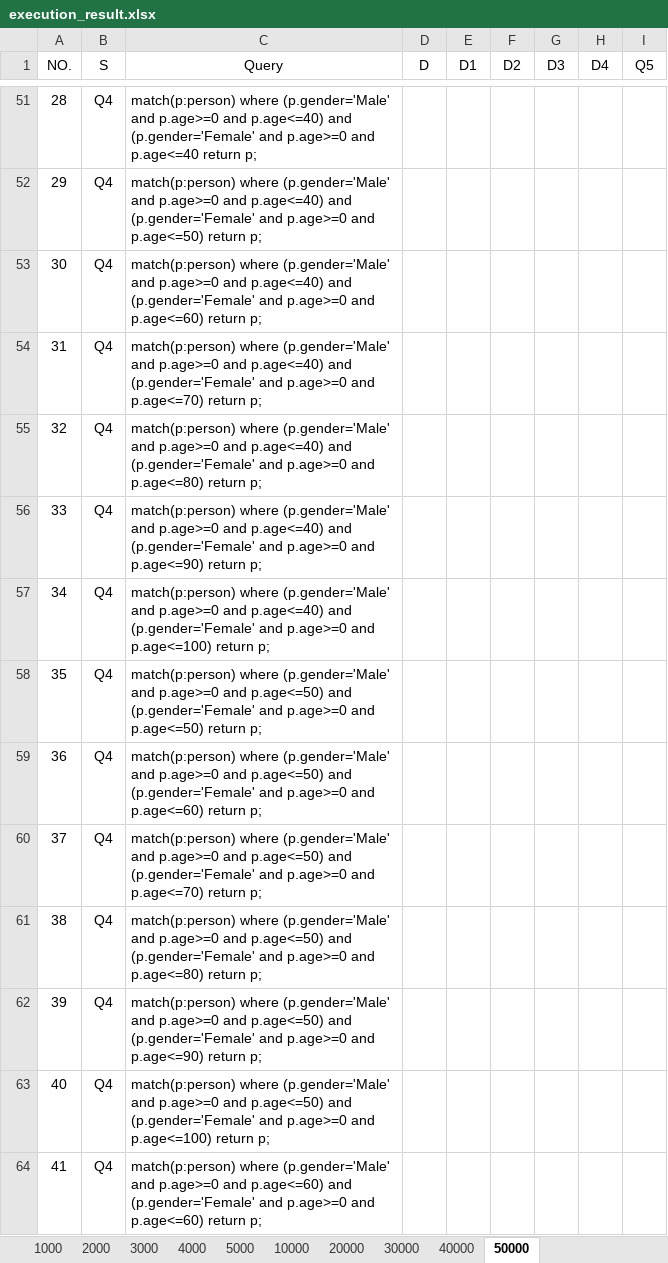
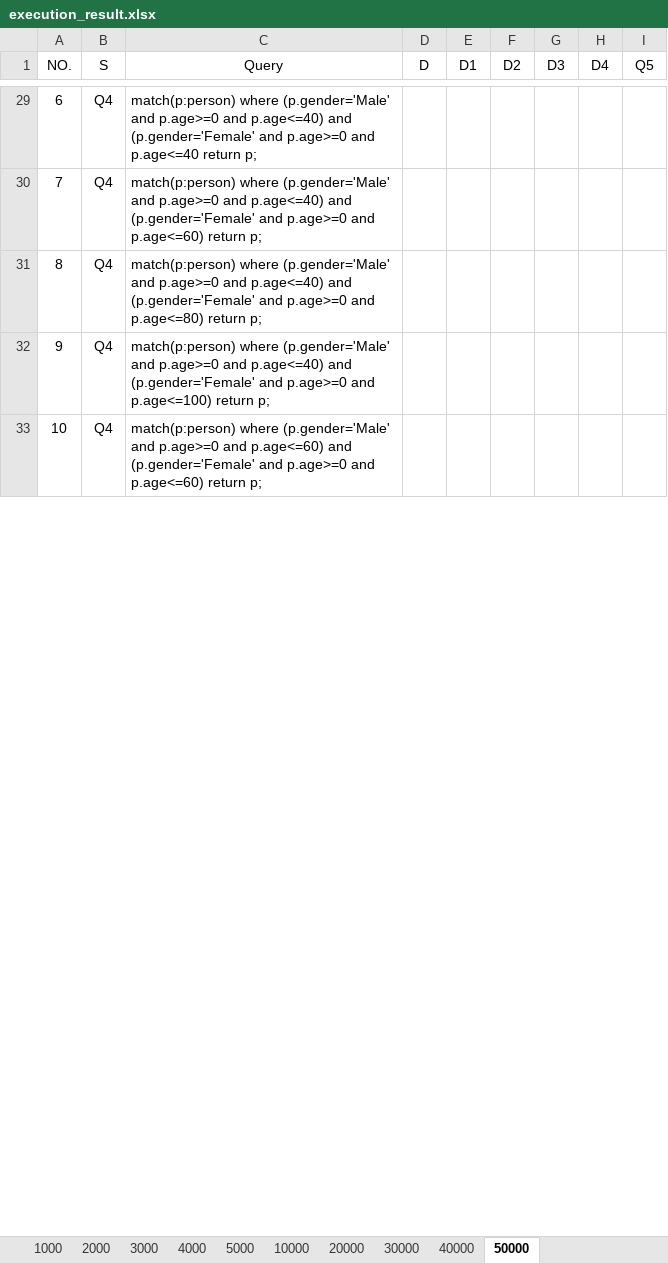
Before and after one commit to PosFrank/COMS561_GraphDatabase_Research, an Excel workbook: Data Collection/execution_result.xlsx, sheet 50000, drawn as a sheet; only a part is shown, gaps mark what is left out; values as stored, in another font and other column widths than the file's, no borders; removed rows and columns are numbered as before the commit, all else as after; the diff covers the shown part only; the diff names each change by its address in the sheet, - before the commit and + after, or states it on an @@ line.

```diff
--- a/Data Collection/execution_result.xlsx (sheet 50000)
+++ b/Data Collection/execution_result.xlsx (sheet 50000)
-A29 (NO.): 28
+A29 (NO.): 6
-row 52: 29 | Q4 | match(p:person) where (p.gender='Male' and p.age>=0 and p.age<=40) and (p.gender='Female' and p.age>=0 and p.age<=50) return p;
-A30 (NO.): 30
+A30 (NO.): 7
-row 54: 31 | Q4 | match(p:person) where (p.gender='Male' and p.age>=0 and p.age<=40) and (p.gender='Female' and p.age>=0 and p.age<=70) return p;
-A31 (NO.): 32
+A31 (NO.): 8
-row 56: 33 | Q4 | match(p:person) where (p.gender='Male' and p.age>=0 and p.age<=40) and (p.gender='Female' and p.age>=0 and p.age<=90) return p;
-A32 (NO.): 34
+A32 (NO.): 9
-row 58: 35 | Q4 | match(p:person) where (p.gender='Male' and p.age>=0 and p.age<=50) and (p.gender='Female' and p.age>=0 and p.age<=50) return p;
-row 59: 36 | Q4 | match(p:person) where (p.gender='Male' and p.age>=0 and p.age<=50) and (p.gender='Female' and p.age>=0 and p.age<=60) return p;
-row 60: 37 | Q4 | match(p:person) where (p.gender='Male' and p.age>=0 and p.age<=50) and (p.gender='Female' and p.age>=0 and p.age<=70) return p;
-row 61: 38 | Q4 | match(p:person) where (p.gender='Male' and p.age>=0 and p.age<=50) and (p.gender='Female' and p.age>=0 and p.age<=80) return p;
-row 62: 39 | Q4 | match(p:person) where (p.gender='Male' and p.age>=0 and p.age<=50) and (p.gender='Female' and p.age>=0 and p.age<=90) return p;
-row 63: 40 | Q4 | match(p:person) where (p.gender='Male' and p.age>=0 and p.age<=50) and (p.gender='Female' and p.age>=0 and p.age<=100) return p;
-A33 (NO.): 41
+A33 (NO.): 10
```
Also changed, not shown: 31 removed rows and 10 edited cells elsewhere in this sheet, sheet 2000, sheet 3000, sheet 4000, sheet 5000, sheet 10000, sheet 20000, 3 more sheets, 1 other file.
